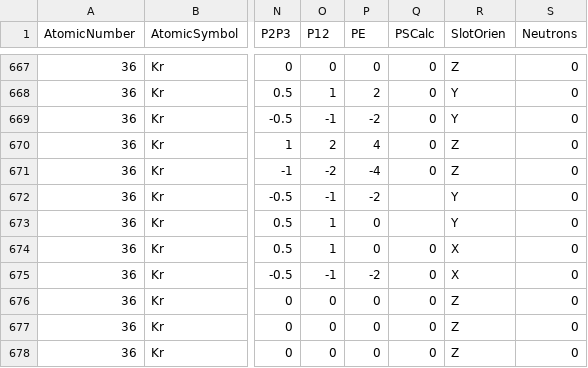
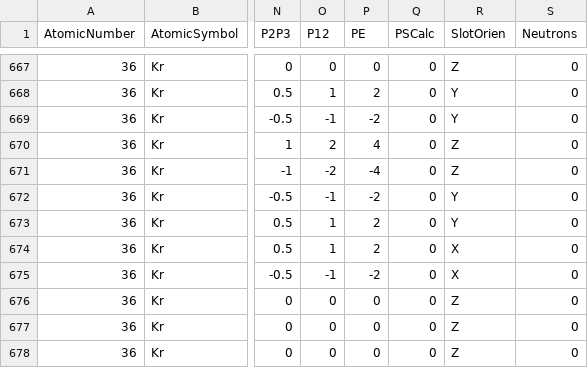
Before and after one commit to LtAirman/ChargeFieldTopics, a CSV file: data/Cr6-Elements.csv, drawn as a sheet; only a part is shown, gaps mark what is left out; the diff names each change by its address in the sheet, - before the commit and + after, or states it on an @@ line.

Commit message:
Correcting Krypton's +Y slot 7 and +X slot 8 position coordinates.

```diff
--- a/data/Cr6-Elements.csv
+++ b/data/Cr6-Elements.csv
-Q672:Q673 (PSCalc): (empty)
+Q672:Q673 (PSCalc): 0
-P673:P674 (PE): 0
+P673:P674 (PE): 2
```
